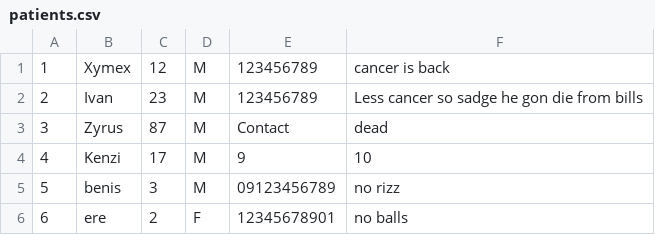
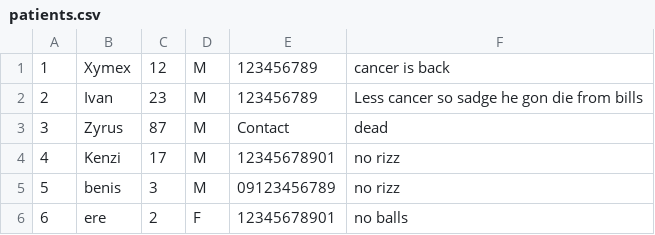
Before and after one commit to reeserbars/Hospital-Registration-System, a CSV file: patients.csv, drawn as a sheet.

```diff
--- a/patients.csv
+++ b/patients.csv
@@ -3,3 +3,3 @@
 3,Zyrus,87,M,Contact,dead
-4,Kenzi,17,M,9,10
+4,Kenzi,17,M,12345678901,no rizz
 5,benis,3,M,09123456789,no rizz
```
Also changed, not shown: 6 other files.
